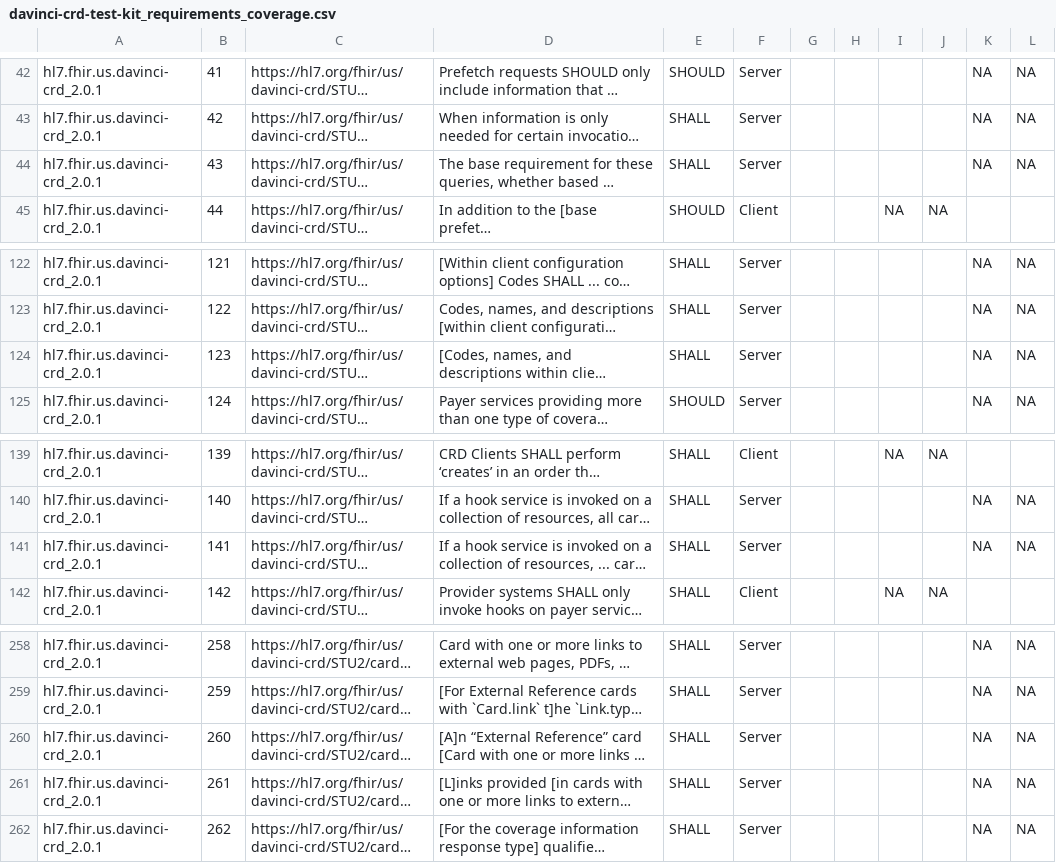
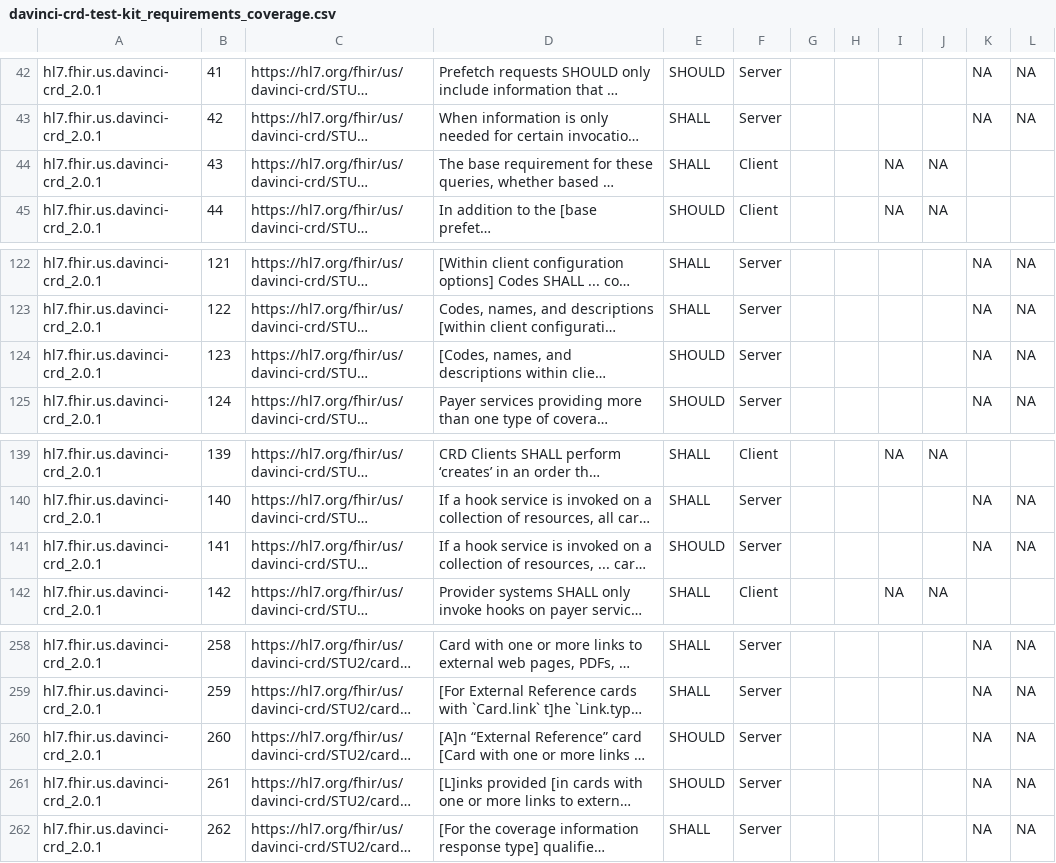
Before and after one commit to inferno-framework/davinci-crd-test-kit, a CSV file: lib/davinci_crd_test_kit/requirements/generated/davinci-crd-test-kit_requirements_coverage.csv, drawn as a sheet; only a part is shown, gaps mark what is left out; long unchanged cells end in …; the diff names each change by its address in the sheet, - before the commit and + after, or states it on an @@ line.

```diff
--- a/lib/davinci_crd_test_kit/requirements/generated/davinci-crd-test-kit_requirements_coverage.csv
+++ b/lib/davinci_crd_test_kit/requirements/generated/davinci-crd-test-kit_requirements_coverage.csv
-F44: Server
+F44: Client
-I44: (empty)
+I44: NA
-J44: (empty)
+J44: NA
-K44: NA
+K44: (empty)
-L44: NA
+L44: (empty)
-E124: SHALL
+E124: SHOULD
-E141: SHALL
+E141: SHOULD
-E260:E261: SHALL
+E260:E261: SHOULD
```
Also changed, not shown: lib/davinci_crd_test_kit/requirements/davinci-crd-test-kit_requirements.csv.
